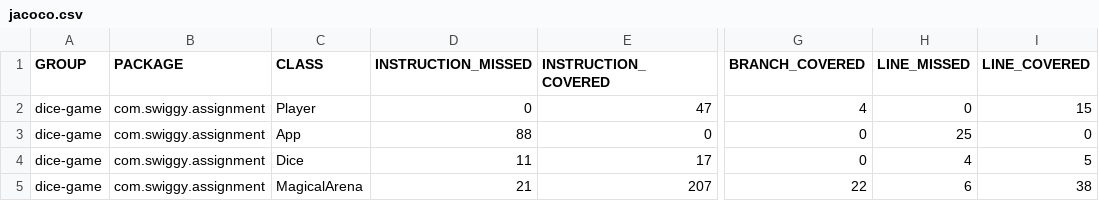
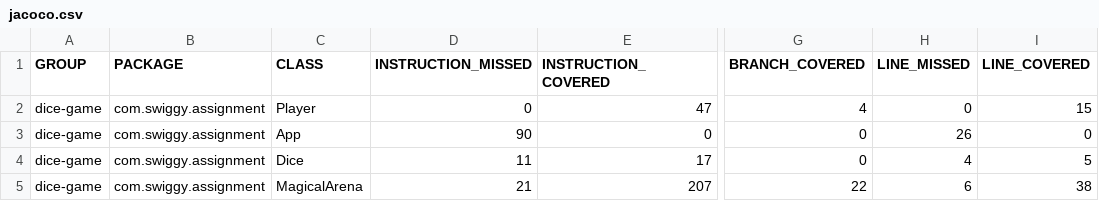
Before and after one commit to Omsindal01/dice_game, a CSV file: target/site/jacoco/jacoco.csv, drawn as a sheet; only a part is shown, gaps mark what is left out; the diff names each change by its address in the sheet, - before the commit and + after, or states it on an @@ line.

```diff
--- a/target/site/jacoco/jacoco.csv
+++ b/target/site/jacoco/jacoco.csv
-D3 (INSTRUCTION_MISSED): 88
+D3 (INSTRUCTION_MISSED): 90
-H3 (LINE_MISSED): 25
+H3 (LINE_MISSED): 26
```
Also changed, not shown: 26 other files.
